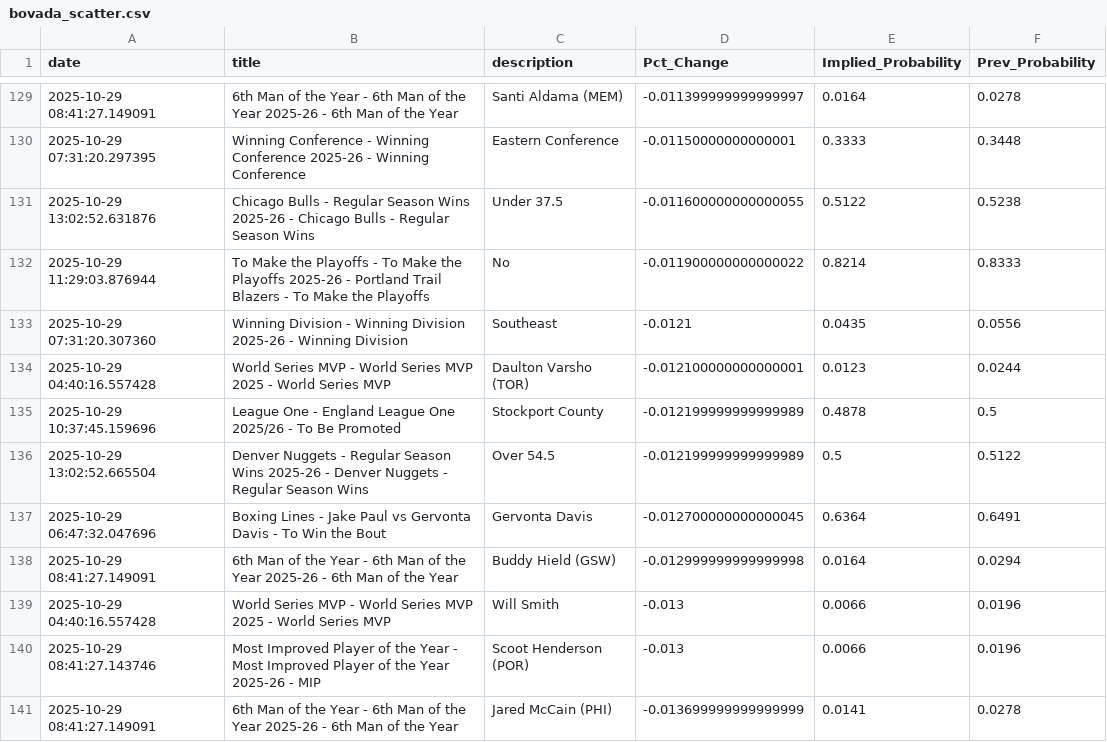
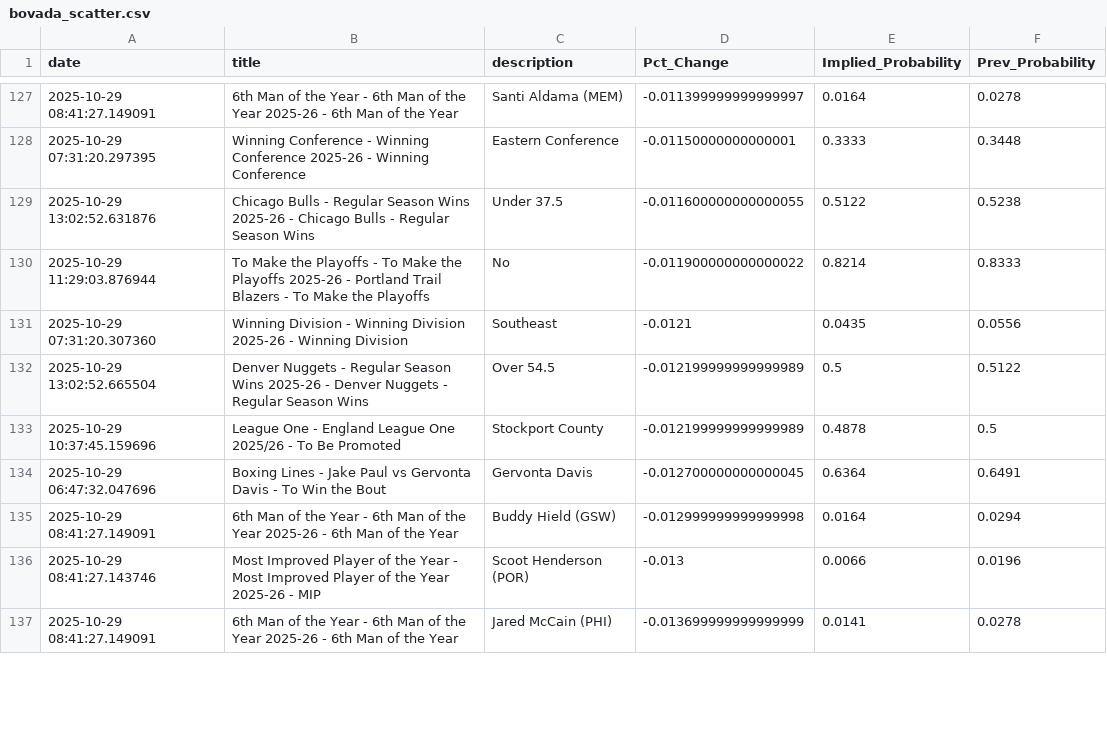
Before and after one commit to aaroncolesmith/bovada_data_1001, a CSV file: data/bovada_scatter.csv, drawn as a sheet; only a part is shown, gaps mark what is left out; the diff covers the shown part only.

Commit message:
Update data

```diff
--- a/data/bovada_scatter.csv
+++ b/data/bovada_scatter.csv
@@ -133,8 +131,6 @@ date,title,description,Pct_Change,Implied_Probability,Prev_Probability
 2025-10-29 07:31:20.307360,Winning Division - Winning Division 2025-26 - Winning Division ,Southeast,-0.0121,0.0435,0.0556
-2025-10-29 04:40:16.557428,World Series MVP - World Series MVP 2025 - World Series MVP,Daulton Varsho (TOR),-0.012100000000000001,0.0123,0.0244
+2025-10-29 13:02:52.665504,Denver Nuggets - Regular Season Wins 2025-26 - Denver Nuggets - Regular Season Wins,Over 54.5,-0.012199999999999989,0.5,0.5122
 2025-10-29 10:37:45.159696,League One - England League One 2025/26 - To Be Promoted,Stockport County,-0.012199999999999989,0.4878,0.5
-2025-10-29 13:02:52.665504,Denver Nuggets - Regular Season Wins 2025-26 - Denver Nuggets - Regular Season Wins,Over 54.5,-0.012199999999999989,0.5,0.5122
 2025-10-29 06:47:32.047696,Boxing Lines - Jake Paul vs Gervonta Davis - To Win the Bout,Gervonta Davis,-0.012700000000000045,0.6364,0.6491
 2025-10-29 08:41:27.149091,6th Man of the Year - 6th Man of the Year 2025-26 - 6th Man of the Year,Buddy Hield (GSW),-0.012999999999999998,0.0164,0.0294
-2025-10-29 04:40:16.557428,World Series MVP - World Series MVP 2025 - World Series MVP,Will Smith,-0.013,0.0066,0.0196
 2025-10-29 08:41:27.143746,Most Improved Player of the Year - Most Improved Player of the Year 2025-26 - MIP,Scoot Henderson (POR),-0.013,0.0066,0.0196
```
Also changed, not shown: 4 added rows, 9 removed rows and 24 moved rows elsewhere in this file, 1 other file.
